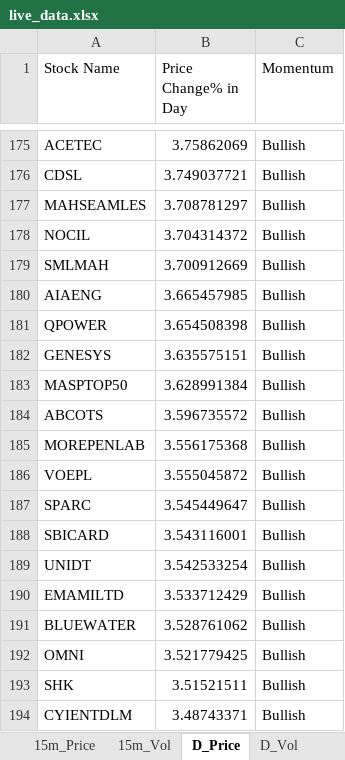
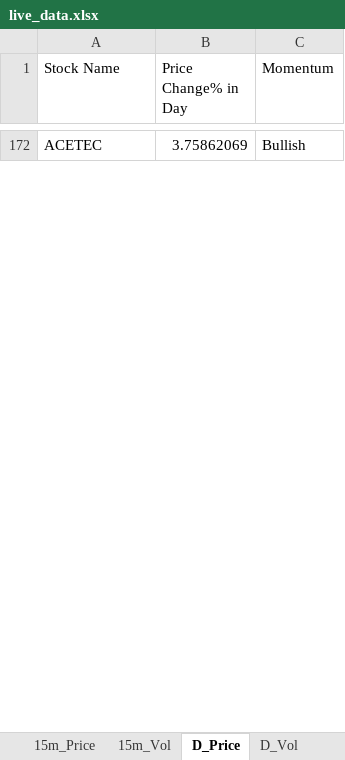
Before and after one commit to srbsharma92/priceAction2, an Excel workbook: data/live_data.xlsx, sheet D_Price, drawn as a sheet; only a part is shown, gaps mark what is left out; values as stored, in another font and other column widths than the file's, no borders; removed rows and columns are numbered as before the commit, all else as after; the diff covers the shown part only; the diff names each change by its address in the sheet, - before the commit and + after, or states it on an @@ line.

```diff
--- a/data/live_data.xlsx (sheet D_Price)
+++ b/data/live_data.xlsx (sheet D_Price)
-row 176: CDSL | 3.749037721 | Bullish
-row 177: MAHSEAMLES | 3.708781297 | Bullish
-row 178: NOCIL | 3.704314372 | Bullish
-row 179: SMLMAH | 3.700912669 | Bullish
-row 180: AIAENG | 3.665457985 | Bullish
-row 181: QPOWER | 3.654508398 | Bullish
-row 182: GENESYS | 3.635575151 | Bullish
-row 183: MASPTOP50 | 3.628991384 | Bullish
-row 184: ABCOTS | 3.596735572 | Bullish
-row 185: MOREPENLAB | 3.556175368 | Bullish
-row 186: VOEPL | 3.555045872 | Bullish
-row 187: SPARC | 3.545449647 | Bullish
-row 188: SBICARD | 3.543116001 | Bullish
-row 189: UNIDT | 3.542533254 | Bullish
-row 190: EMAMILTD | 3.533712429 | Bullish
-row 191: BLUEWATER | 3.528761062 | Bullish
-row 192: OMNI | 3.521779425 | Bullish
-row 193: SHK | 3.51521511 | Bullish
-row 194: CYIENTDLM | 3.48743371 | Bullish
```
Also changed, not shown: other rows of this sheet, sheet 5m_Vol, sheet D_Vol, sheet Opening, sheet 15m_Vol, sheet 15m_Price, sheet 5m_Price, 1 more sheet.
